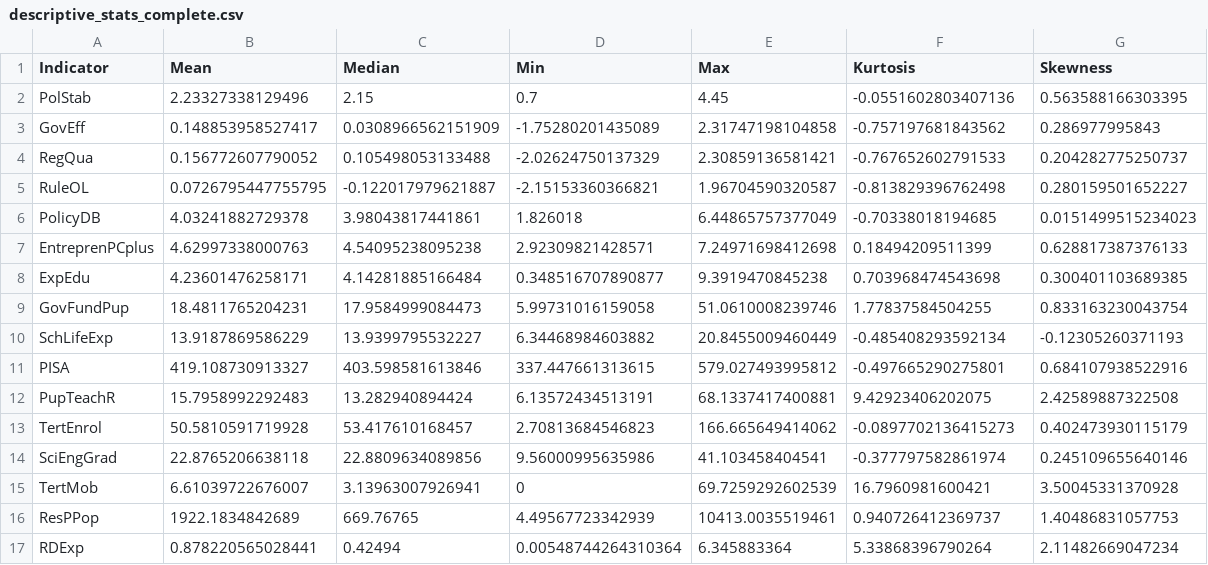
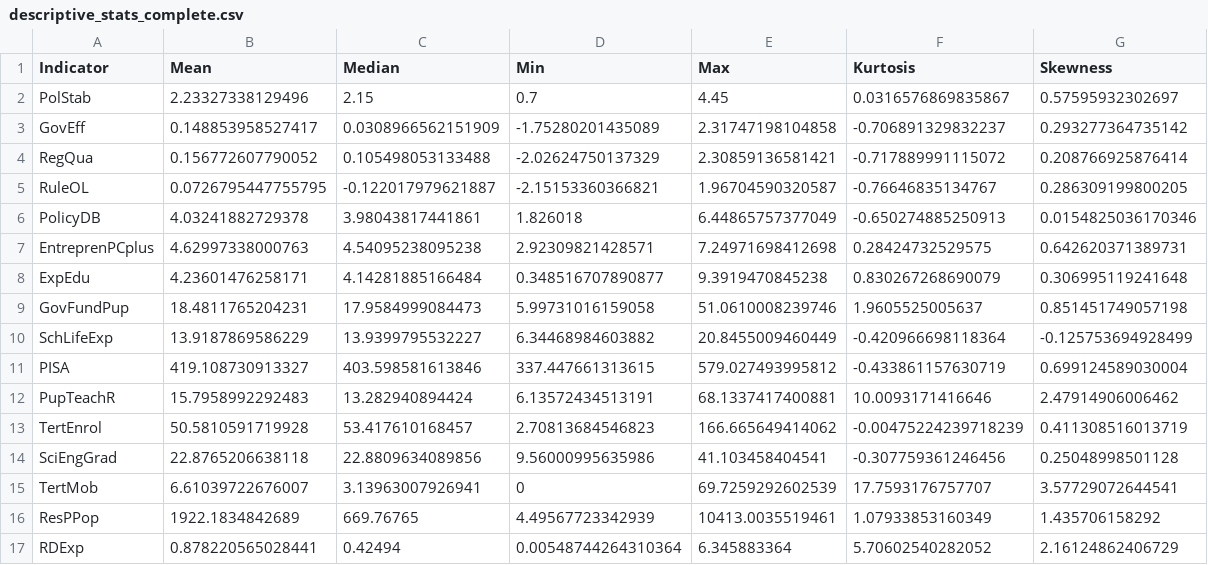
Before and after one commit to OscarSmallenbroek/indicator-reduction-method, a CSV file: data/descriptive_stats_complete.csv, drawn as a sheet; only a part is shown; the diff covers the shown part only.

```diff
--- a/data/descriptive_stats_complete.csv
+++ b/data/descriptive_stats_complete.csv
@@ -1,17 +1,17 @@
 "Indicator","Mean","Median","Min","Max","Kurtosis","Skewness"
-"PolStab",2.23327338129496,2.15,0.7,4.45,-0.0551602803407136,0.563588166303395
-"GovEff",0.148853958527417,0.0308966562151909,-1.75280201435089,2.31747198104858,-0.757197681843562,0.286977995843
-"RegQua",0.156772607790052,0.105498053133488,-2.02624750137329,2.30859136581421,-0.767652602791533,0.204282775250737
-"RuleOL",0.0726795447755795,-0.122017979621887,-2.15153360366821,1.96704590320587,-0.813829396762498,0.280159501652227
-"PolicyDB",4.03241882729378,3.98043817441861,1.826018,6.44865757377049,-0.70338018194685,0.0151499515234023
-"EntreprenPCplus",4.62997338000763,4.54095238095238,2.92309821428571,7.24971698412698,0.18494209511399,0.628817387376133
-"ExpEdu",4.23601476258171,4.14281885166484,0.348516707890877,9.3919470845238,0.703968474543698,0.300401103689385
-"GovFundPup",18.4811765204231,17.9584999084473,5.99731016159058,51.0610008239746,1.77837584504255,0.833163230043754
-"SchLifeExp",13.9187869586229,13.9399795532227,6.34468984603882,20.8455009460449,-0.485408293592134,-0.12305260371193
-"PISA",419.108730913327,403.598581613846,337.447661313615,579.027493995812,-0.497665290275801,0.684107938522916
-"PupTeachR",15.7958992292483,13.282940894424,6.13572434513191,68.1337417400881,9.42923406202075,2.42589887322508
-"TertEnrol",50.5810591719928,53.417610168457,2.70813684546823,166.665649414062,-0.0897702136415273,0.402473930115179
-"SciEngGrad",22.8765206638118,22.8809634089856,9.56000995635986,41.103458404541,-0.377797582861974,0.245109655640146
-"TertMob",6.61039722676007,3.13963007926941,0,69.7259292602539,16.7960981600421,3.50045331370928
-"ResPPop",1922.1834842689,669.76765,4.49567723342939,10413.0035519461,0.940726412369737,1.40486831057753
-"RDExp",0.878220565028441,0.42494,0.00548744264310364,6.345883364,5.33868396790264,2.11482669047234
+"PolStab",2.23327338129496,2.15,0.7,4.45,0.0316576869835867,0.57595932302697
+"GovEff",0.148853958527417,0.0308966562151909,-1.75280201435089,2.31747198104858,-0.706891329832237,0.293277364735142
+"RegQua",0.156772607790052,0.105498053133488,-2.02624750137329,2.30859136581421,-0.717889991115072,0.208766925876414
+"RuleOL",0.0726795447755795,-0.122017979621887,-2.15153360366821,1.96704590320587,-0.76646835134767,0.286309199800205
+"PolicyDB",4.03241882729378,3.98043817441861,1.826018,6.44865757377049,-0.650274885250913,0.0154825036170346
+"EntreprenPCplus",4.62997338000763,4.54095238095238,2.92309821428571,7.24971698412698,0.28424732529575,0.642620371389731
+"ExpEdu",4.23601476258171,4.14281885166484,0.348516707890877,9.3919470845238,0.830267268690079,0.306995119241648
+"GovFundPup",18.4811765204231,17.9584999084473,5.99731016159058,51.0610008239746,1.9605525005637,0.851451749057198
+"SchLifeExp",13.9187869586229,13.9399795532227,6.34468984603882,20.8455009460449,-0.420966698118364,-0.125753694928499
+"PISA",419.108730913327,403.598581613846,337.447661313615,579.027493995812,-0.433861157630719,0.699124589030004
+"PupTeachR",15.7958992292483,13.282940894424,6.13572434513191,68.1337417400881,10.0093171416646,2.47914906006462
+"TertEnrol",50.5810591719928,53.417610168457,2.70813684546823,166.665649414062,-0.00475224239718239,0.411308516013719
+"SciEngGrad",22.8765206638118,22.8809634089856,9.56000995635986,41.103458404541,-0.307759361246456,0.25048998501128
+"TertMob",6.61039722676007,3.13963007926941,0,69.7259292602539,17.7593176757707,3.57729072644541
+"ResPPop",1922.1834842689,669.76765,4.49567723342939,10413.0035519461,1.07933853160349,1.435706158292
+"RDExp",0.878220565028441,0.42494,0.00548744264310364,6.345883364,5.70602540282052,2.16124862406729
```
Also changed, not shown: 124 edited cells elsewhere in this file, data/descriptive_stats_original.csv, data/gii_data_standardized.csv, 34 other files.
